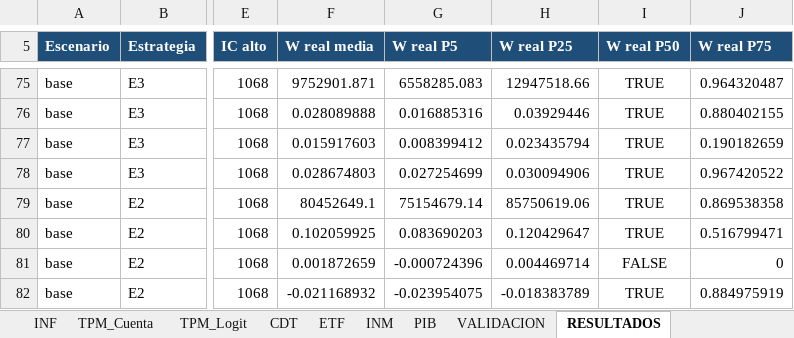
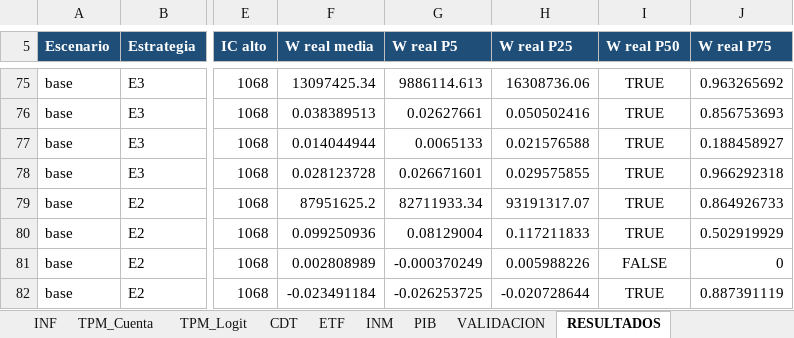
Before and after one commit to Samuek9/trabajo-final-simulacion, an Excel workbook: data/master_datos.xlsx, sheet RESULTADOS, drawn as a sheet; only a part is shown, gaps mark what is left out; values as stored, in another font and other column widths than the file's, no borders; the diff covers the shown part only; the diff names each change by its address in the sheet, - before the commit and + after, or states it on an @@ line.

```diff
--- a/data/master_datos.xlsx (sheet RESULTADOS)
+++ b/data/master_datos.xlsx (sheet RESULTADOS)
-F75 (W real media): 9752901.871
+F75 (W real media): 13097425.34
-G75 (W real P5): 6558285.083
+G75 (W real P5): 9886114.613
-H75 (W real P25): 12947518.66
+H75 (W real P25): 16308736.06
-J75 (W real P75): 0.964320487
+J75 (W real P75): 0.963265692
-F76 (W real media): 0.028089888
+F76 (W real media): 0.038389513
-G76 (W real P5): 0.016885316
+G76 (W real P5): 0.02627661
-H76 (W real P25): 0.03929446
+H76 (W real P25): 0.050502416
-J76 (W real P75): 0.880402155
+J76 (W real P75): 0.856753693
-F77 (W real media): 0.015917603
+F77 (W real media): 0.014044944
-G77 (W real P5): 0.008399412
+G77 (W real P5): 0.0065133
-H77 (W real P25): 0.023435794
+H77 (W real P25): 0.021576588
-J77 (W real P75): 0.190182659
+J77 (W real P75): 0.188458927
-F78 (W real media): 0.028674803
+F78 (W real media): 0.028123728
-G78 (W real P5): 0.027254699
+G78 (W real P5): 0.026671601
-H78 (W real P25): 0.030094906
+H78 (W real P25): 0.029575855
-J78 (W real P75): 0.967420522
+J78 (W real P75): 0.966292318
-F79 (W real media): 80452649.1
+F79 (W real media): 87951625.2
-G79 (W real P5): 75154679.14
+G79 (W real P5): 82711933.34
-H79 (W real P25): 85750619.06
+H79 (W real P25): 93191317.07
-J79 (W real P75): 0.869538358
+J79 (W real P75): 0.864926733
-F80 (W real media): 0.102059925
+F80 (W real media): 0.099250936
-G80 (W real P5): 0.083690203
+G80 (W real P5): 0.08129004
-H80 (W real P25): 0.120429647
+H80 (W real P25): 0.117211833
-J80 (W real P75): 0.516799471
+J80 (W real P75): 0.502919929
-F81 (W real media): 0.001872659
+F81 (W real media): 0.002808989
-G81 (W real P5): -0.000724396
+G81 (W real P5): -0.000370249
-H81 (W real P25): 0.004469714
+H81 (W real P25): 0.005988226
-F82 (W real media): -0.021168932
+F82 (W real media): -0.023491184
-G82 (W real P5): -0.023954075
+G82 (W real P5): -0.026253725
-H82 (W real P25): -0.018383789
+H82 (W real P25): -0.020728644
-J82 (W real P75): 0.884975919
+J82 (W real P75): 0.887391119
```
Also changed, not shown: 11 added rows, 11 removed rows and 308 edited cells elsewhere in this sheet, sheet TPM_Logit, sheet TPM_Cuenta, sheet PARAMETROS, sheet VALIDACION, sheet DECISIONES, sheet FUENTES, 1 more sheet, charts or pictures, 22 other files.
